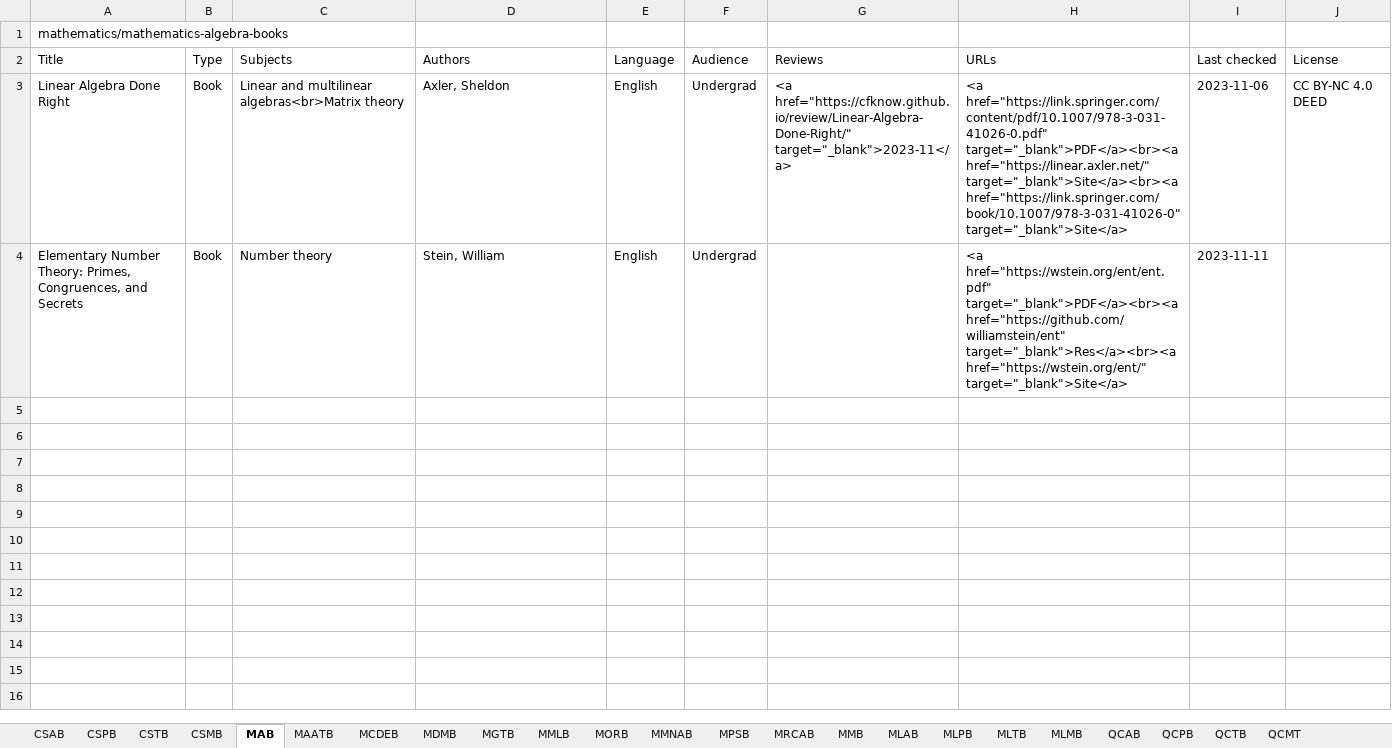
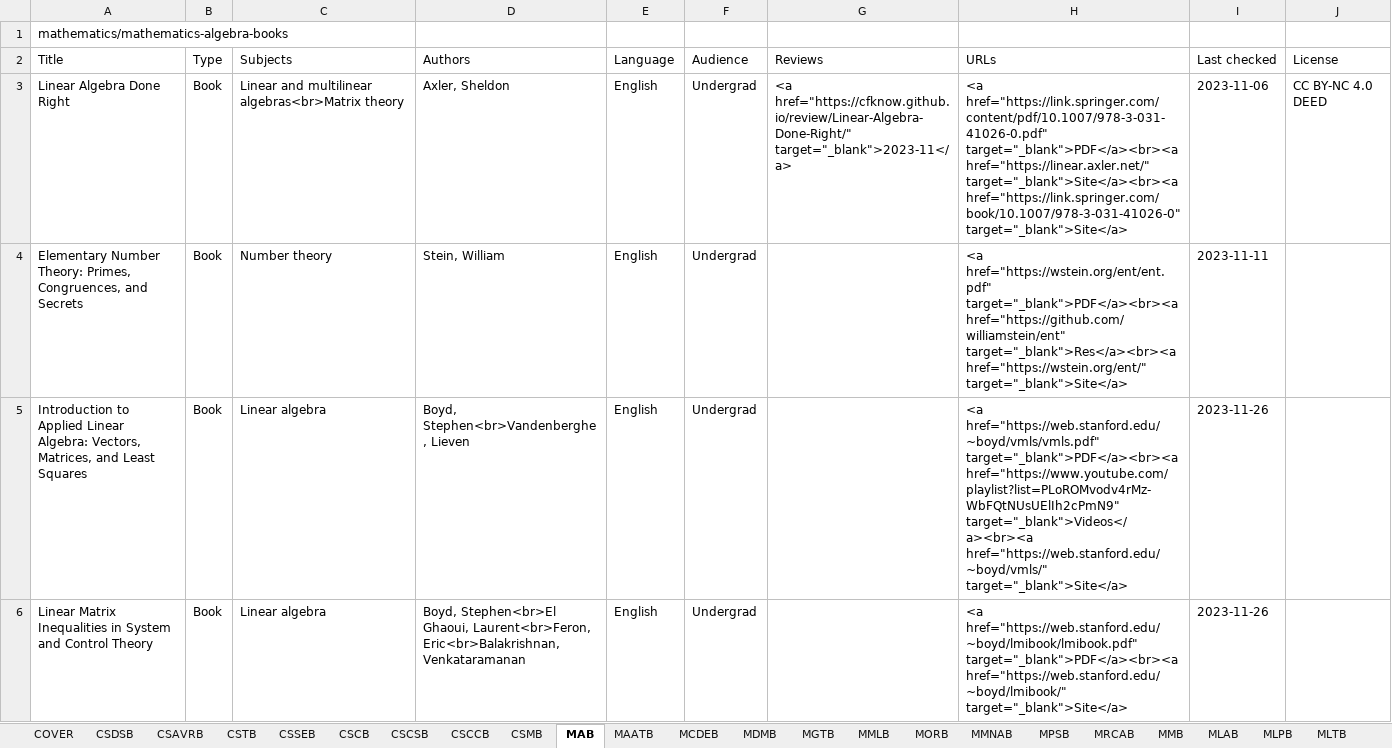
Before and after one commit to CFKNow/cfknow.github.io, an Excel workbook: utilities/cfk.xlsx, sheet MAB, drawn as a sheet; values as stored, in another font and other column widths than the file's, no borders; the diff names each change by its address in the sheet, - before the commit and + after, or states it on an @@ line.

```diff
--- a/utilities/cfk.xlsx (sheet MAB)
+++ b/utilities/cfk.xlsx (sheet MAB)
-sheet tab: CSAB
+sheet tab: CSDSB
-sheet tab: CSPB
+sheet tab: CSAVRB
+sheet tab: COVER
+sheet tab: CSSEB
+sheet tab: CSCB
+sheet tab: CSCSB
+sheet tab: CSCCB
+row 5: Introduction to Applied Linear Algebra: Vectors, Matrices, and Least Squares | Book | Linear algebra | Boyd, Stephen<br>Vandenberghe, Lieven | English | Undergrad |  | <a href="https://web.stanford.edu/~boyd/vmls/vmls.pdf" target="_blank">PDF</a><br><a href="https://www.youtube.com/playlist?list=PLoROMvodv4rMz-WbFQtNUsUElIh2cPmN9" target="_blank">Videos</a><br><a href="https://web.stanford.edu/~boyd/vmls/" target="_blank">Site</a> | 2023-11-26
+row 6: Linear Matrix Inequalities in System and Control Theory | Book | Linear algebra | Boyd, Stephen<br>El Ghaoui, Laurent<br>Feron, Eric<br>Balakrishnan, Venkataramanan | English | Undergrad |  | <a href="https://web.stanford.edu/~boyd/lmibook/lmibook.pdf" target="_blank">PDF</a><br><a href="https://web.stanford.edu/~boyd/lmibook/" target="_blank">Site</a> | 2023-11-26
```
Also changed, not shown: sheet CSAVRB, sheet CSDSB, 8 other files.
